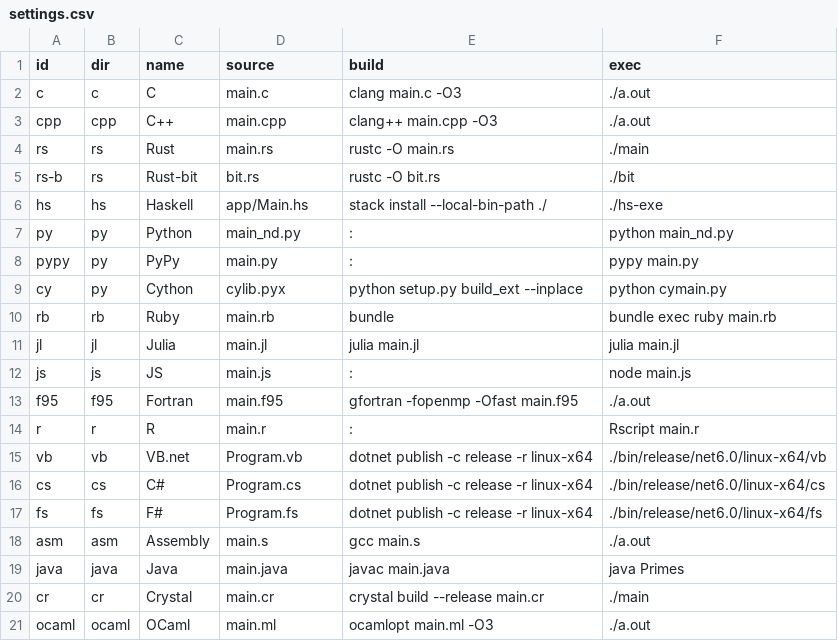
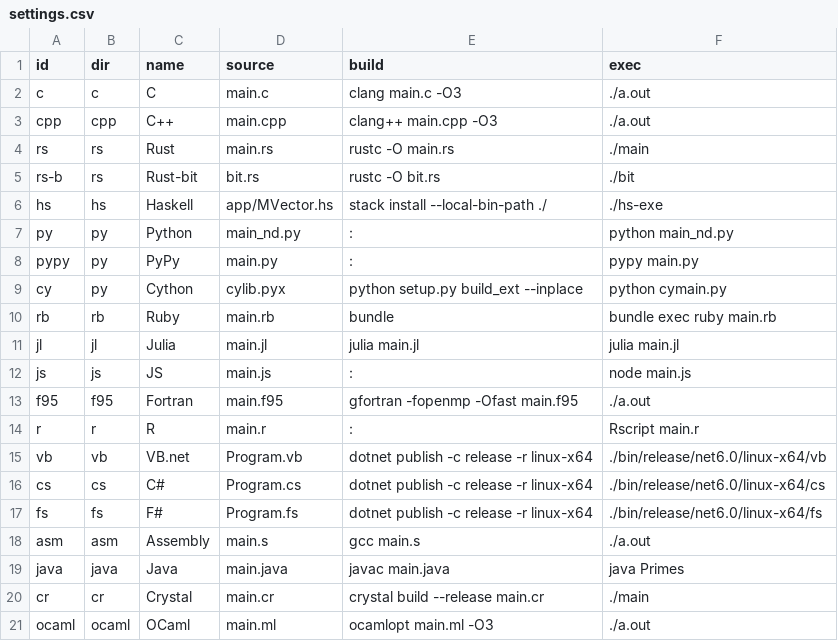
Before and after one commit to boletales/which-lang-to-learn, a CSV file: settings.csv, drawn as a sheet; the diff names each change by its address in the sheet, - before the commit and + after, or states it on an @@ line.

```diff
--- a/settings.csv
+++ b/settings.csv
-D6 (source): app/Main.hs
+D6 (source): app/MVector.hs
```
Also changed, not shown: 11 other files.
